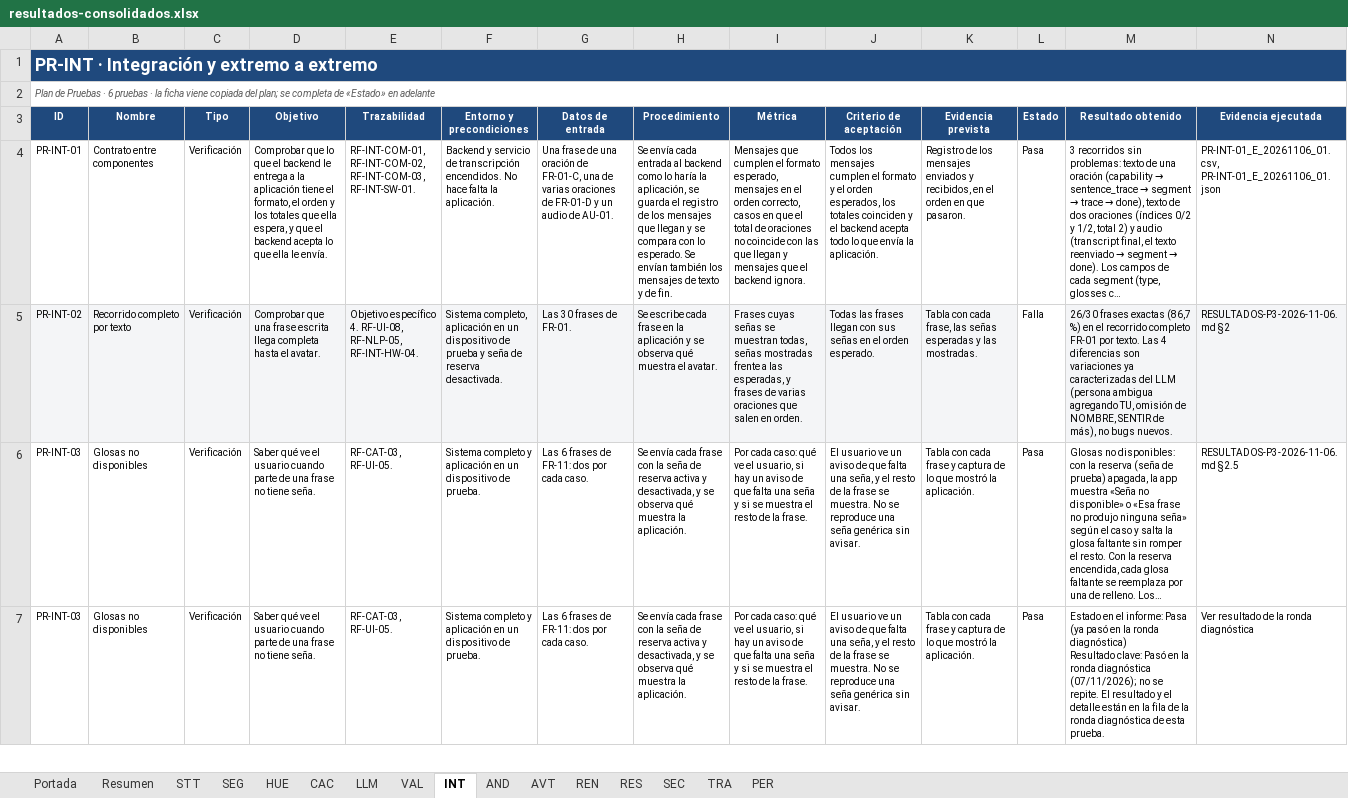
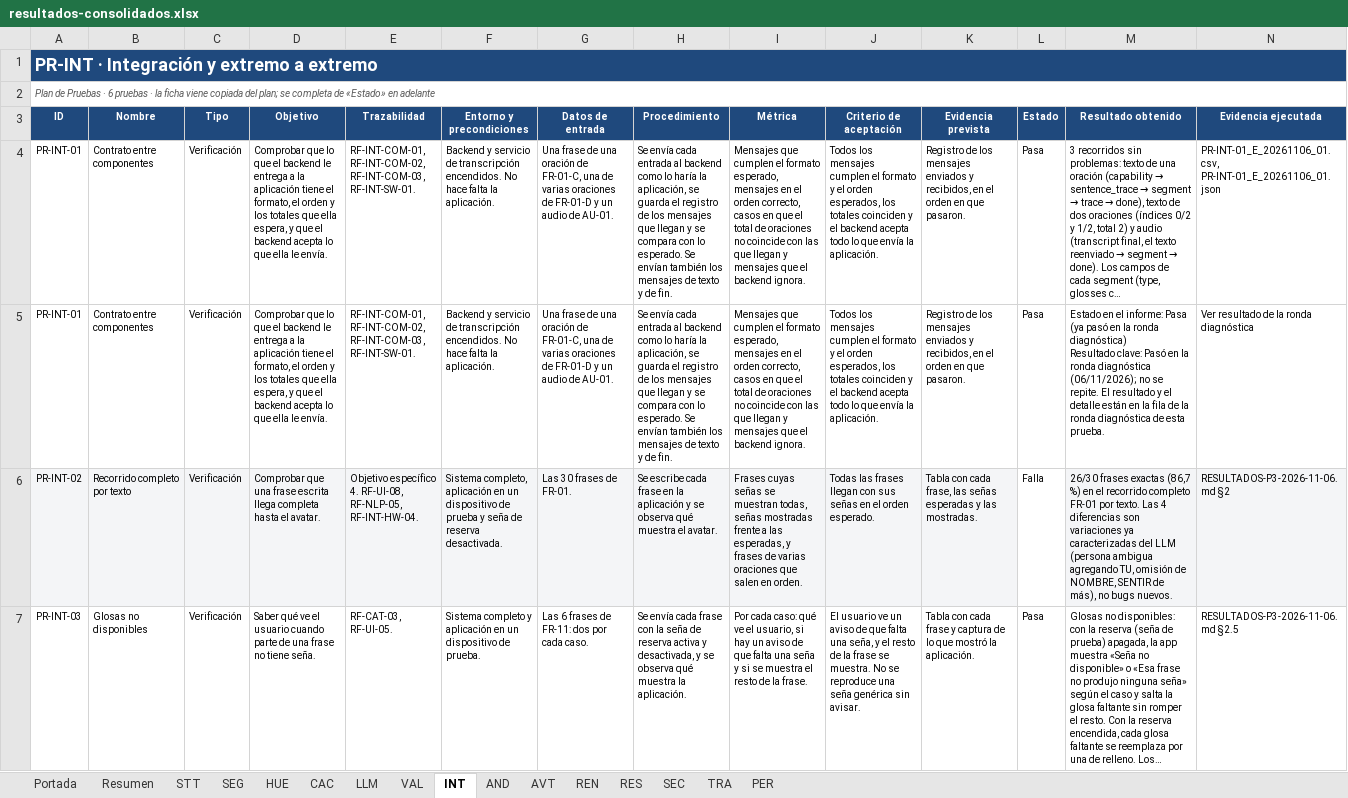
Before and after one commit to sign-ai-organization/signall-android, an Excel workbook: docs/plan-pruebas/resultados-consolidados.xlsx, sheet INT, drawn as a sheet; only a part is shown; the shorter side is filled out with more unchanged rows; long unchanged cells end in …; values as stored, in another font and other column widths than the file's, no borders; conditional formats not drawn; rows hold the shown columns only; ↵ is a line break in a cell; the diff names each change by its address in the sheet, - before the commit and + after, or states it on an @@ line.

Commit message:
docs(plan-pruebas): añadir la fila de evaluación «no se repite»

```diff
--- a/docs/plan-pruebas/resultados-consolidados.xlsx (sheet INT)
+++ b/docs/plan-pruebas/resultados-consolidados.xlsx (sheet INT)
+row 5: PR-INT-01 | Contrato entre componentes | Verificación | Comprobar que lo que el backend le entrega a la aplicación tiene el formato, el orden y los totales que ella espera, y que el backend acepta lo que ella le envía. | RF-INT-COM-01, RF-INT-COM-02, RF-INT-COM-03, RF-INT-SW-01. | Backend y servicio de transcripción encendidos. No hace falta la aplicación. | Una frase de una oración de FR-01-C, una de varias oraciones de FR-01-D y un audio de AU-01. | Se envía cada entrada al backend como lo haría la aplicación, se guarda el registro de los mensajes que llegan y se compara con lo esperado. Se envían también los mensajes de texto y de fin. | Mensajes que cumplen el formato esperado, mensajes en el orden correcto, casos en que el total de oraciones no coincide con las que llegan y mensajes que el backend ignora. | Todos los mensajes cumplen el formato y el orden esperados, los totales coinciden y el backend acepta todo lo que envía la aplicación. | Registro de los mensajes enviados y recibidos, en el orden en que pasaron. | Pasa | Estado en el informe: Pasa (ya pasó en la ronda diagnóstica) ↵ Resultado clave: Pasó en la ronda diagnóstica (06/11/2026); no se repite. El resultado y el detalle están en la fila de la ronda diagnóstica de esta prueba. | Ver resultado de la ronda diagnóstica
```
Also changed, not shown: sheet VAL, sheet LLM, sheet TRA, sheet Portada.
